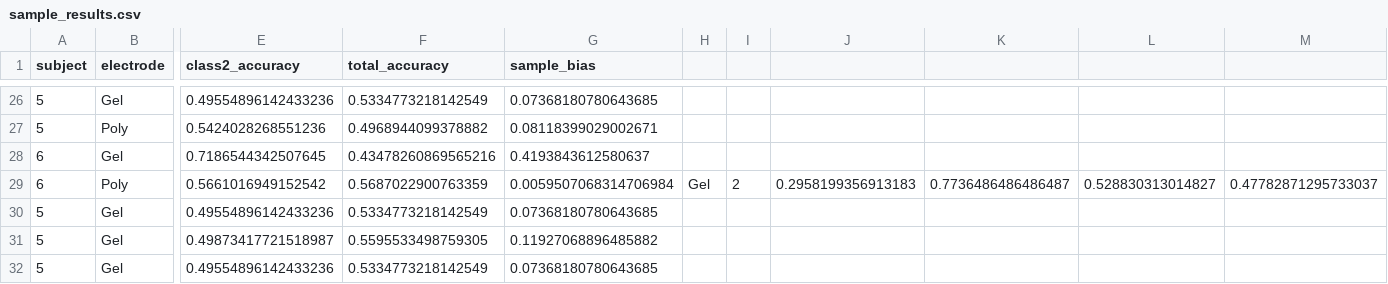
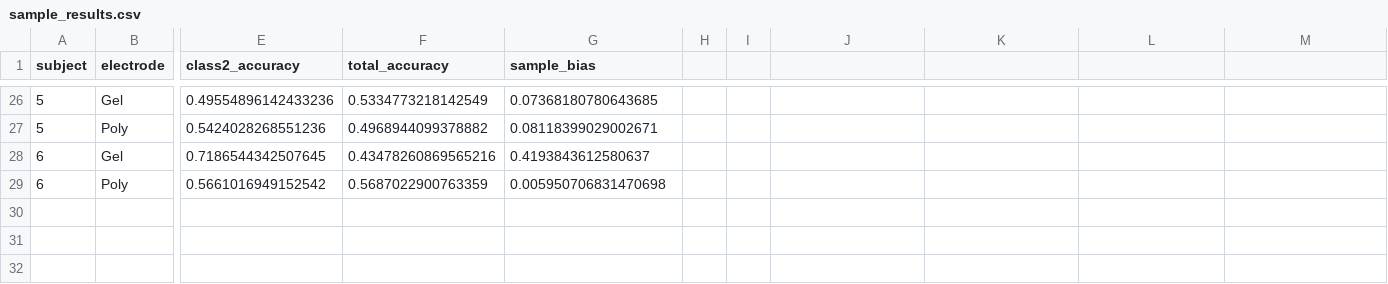
Before and after one commit to kyliehoyt/BCI_Motor_Imagery, a CSV file: sample_results.csv, drawn as a sheet; only a part is shown, gaps mark what is left out; rows hold the shown columns only; the diff names each change by its address in the sheet, - before the commit and + after, or states it on an @@ line.

```diff
--- a/sample_results.csv
+++ b/sample_results.csv
-G29 (sample_bias): 0.0059507068314706984
+G29 (sample_bias): 0.005950706831470698
-H29: Gel
+H29: (empty)
-I29: 2
+I29: (empty)
-J29: 0.2958199356913183
+J29: (empty)
-K29: 0.7736486486486487
+K29: (empty)
-L29: 0.528830313014827
+L29: (empty)
-M29: 0.47782871295733037
+M29: (empty)
-row 30: 5 | Gel | 0.49554896142433236 | 0.5334773218142549 | 0.07368180780643685
-row 31: 5 | Gel | 0.49873417721518987 | 0.5595533498759305 | 0.11927068896485882
-row 32: 5 | Gel | 0.49554896142433236 | 0.5334773218142549 | 0.07368180780643685
```
Also changed, not shown: subject_results.csv, 1 other file.
